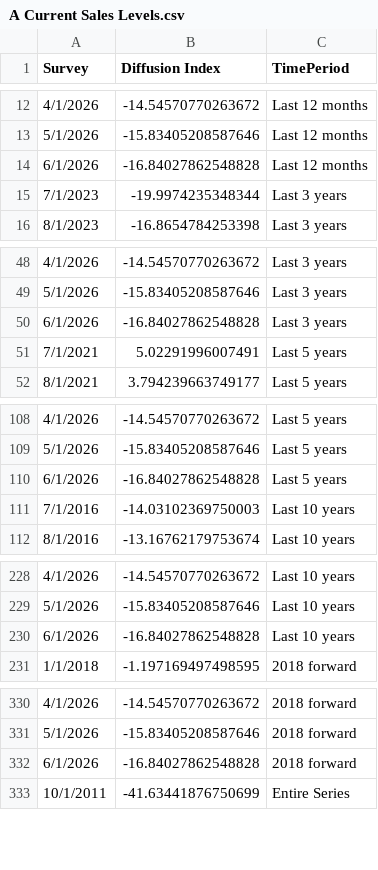
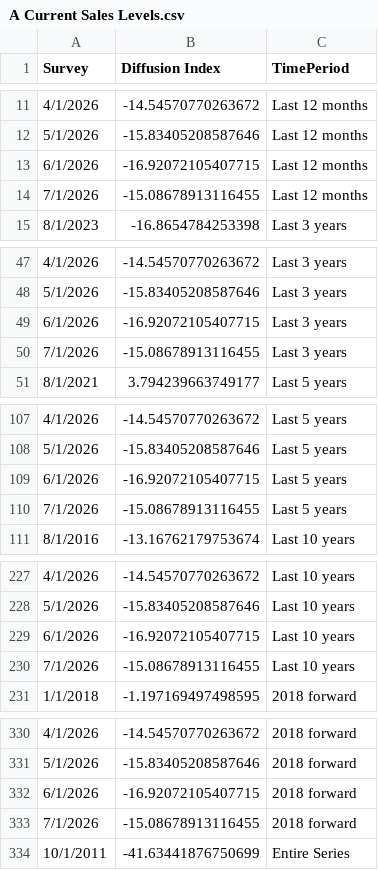
Before and after one commit to tcm07/ATL-ESRC, a CSV file: A Current Sales Levels.csv, drawn as a sheet; only a part is shown, gaps mark what is left out; the diff covers the shown part only.

```diff
--- a/A Current Sales Levels.csv
+++ b/A Current Sales Levels.csv
@@ -13,4 +12,4 @@
 5/1/2026,-15.83405208587646,Last 12 months
-6/1/2026,-16.84027862548828,Last 12 months
-7/1/2023,-19.9974235348344,Last 3 years
+6/1/2026,-16.92072105407715,Last 12 months
+7/1/2026,-15.08678913116455,Last 12 months
 8/1/2023,-16.8654784253398,Last 3 years
@@ -49,4 +48,4 @@
 5/1/2026,-15.83405208587646,Last 3 years
-6/1/2026,-16.84027862548828,Last 3 years
-7/1/2021,5.02291996007491,Last 5 years
+6/1/2026,-16.92072105407715,Last 3 years
+7/1/2026,-15.08678913116455,Last 3 years
 8/1/2021,3.794239663749177,Last 5 years
@@ -109,4 +108,4 @@
 5/1/2026,-15.83405208587646,Last 5 years
-6/1/2026,-16.84027862548828,Last 5 years
-7/1/2016,-14.03102369750003,Last 10 years
+6/1/2026,-16.92072105407715,Last 5 years
+7/1/2026,-15.08678913116455,Last 5 years
 8/1/2016,-13.16762179753674,Last 10 years
@@ -229,3 +228,4 @@
 5/1/2026,-15.83405208587646,Last 10 years
-6/1/2026,-16.84027862548828,Last 10 years
+6/1/2026,-16.92072105407715,Last 10 years
+7/1/2026,-15.08678913116455,Last 10 years
 1/1/2018,-1.197169497498595,2018 forward
@@ -331,3 +331,4 @@
 5/1/2026,-15.83405208587646,2018 forward
-6/1/2026,-16.84027862548828,2018 forward
+6/1/2026,-16.92072105407715,2018 forward
+7/1/2026,-15.08678913116455,2018 forward
 10/1/2011,-41.63441876750699,Entire Series
```
Also changed, not shown: 1 added row, 1 removed row and 1 edited cell elsewhere in this file, A Current Profit Margin.csv, B Current Profit Margin.csv, 5 other files.
